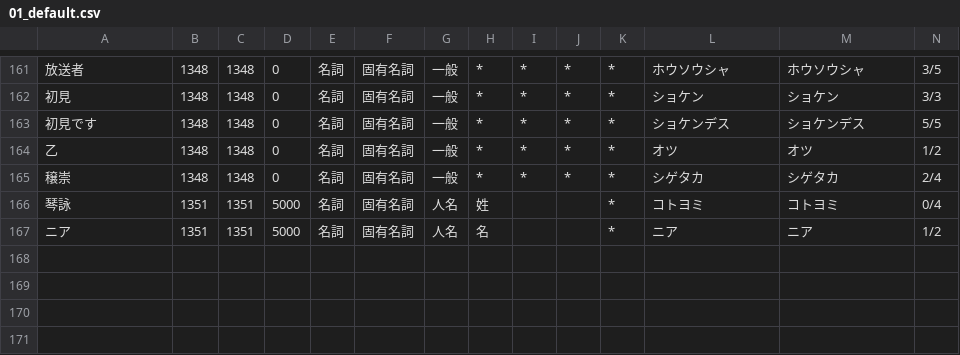
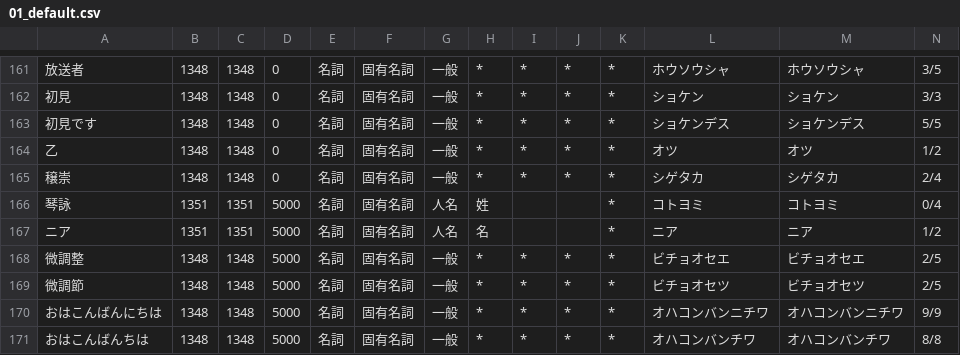
Before and after one commit to q9uri/DaisukiTTS-engine, a CSV file: resources/dictionaries/01_default.csv, drawn as a sheet; only a part is shown, gaps mark what is left out; rows hold the shown columns only; the diff names each change by its address in the sheet, - before the commit and + after, or states it on an @@ line.

Commit message:
Update: 辞書データを改良
pyopenjtalk のデフォルトで「微調整」が「ホロチョオセエ」と読まれてしまう謎の問題を辞書で矯正する
こういうの多分他にもいっぱいあるんだろうな…

```diff
--- a/resources/dictionaries/01_default.csv
+++ b/resources/dictionaries/01_default.csv
+row 168: 微調整 | 1348 | 1348 | 5000 | 名詞 | 固有名詞 | 一般 | * | * | * | * | ビチョオセエ | ビチョオセエ | 2/5
+row 169: 微調節 | 1348 | 1348 | 5000 | 名詞 | 固有名詞 | 一般 | * | * | * | * | ビチョオセツ | ビチョオセツ | 2/5
+row 170: おはこんばんにちは | 1348 | 1348 | 5000 | 名詞 | 固有名詞 | 一般 | * | * | * | * | オハコンバンニチワ | オハコンバンニチワ | 9/9
+row 171: おはこんばんちは | 1348 | 1348 | 5000 | 名詞 | 固有名詞 | 一般 | * | * | * | * | オハコンバンチワ | オハコンバンチワ | 8/8
```
